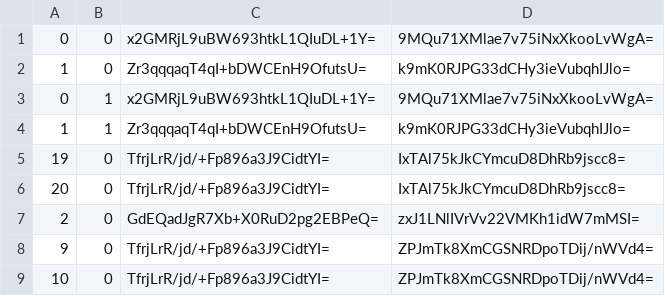
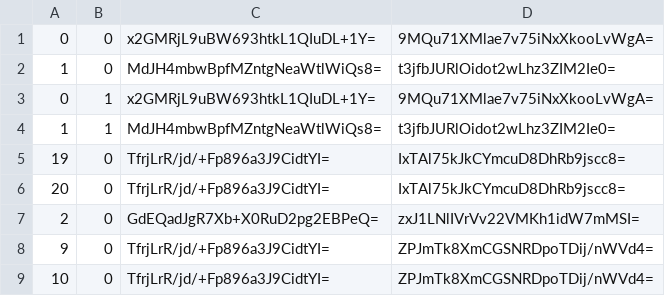
Before and after one commit to Sneezry/mcmapweb, a CSV file: tiles/zoom.-1/metadata/k.0.0.csv, drawn as a sheet; only a part is shown.

```diff
--- a/tiles/zoom.-1/metadata/k.0.0.csv
+++ b/tiles/zoom.-1/metadata/k.0.0.csv
@@ -1,5 +1,5 @@
 0,0,x2GMRjL9uBW693htkL1QIuDL+1Y=,9MQu71XMlae7v75iNxXkooLvWgA=
-1,0,Zr3qqqaqT4qI+bDWCEnH9OfutsU=,k9mK0RJPG33dCHy3ieVubqhIJlo=
+1,0,MdJH4mbwBpfMZntgNeaWtlWiQs8=,t3jfbJURlOidot2wLhz3ZIM2Ie0=
 0,1,x2GMRjL9uBW693htkL1QIuDL+1Y=,9MQu71XMlae7v75iNxXkooLvWgA=
-1,1,Zr3qqqaqT4qI+bDWCEnH9OfutsU=,k9mK0RJPG33dCHy3ieVubqhIJlo=
+1,1,MdJH4mbwBpfMZntgNeaWtlWiQs8=,t3jfbJURlOidot2wLhz3ZIM2Ie0=
 19,0,TfrjLrR/jd/+Fp896a3J9CidtYI=,IxTAl75kJkCYmcuD8DhRb9jscc8=
```
Also changed, not shown: tiles/zoom.-2/metadata/k.0.0.csv, tiles/zoom.-3/metadata/k.0.0.csv, 4 other files.
